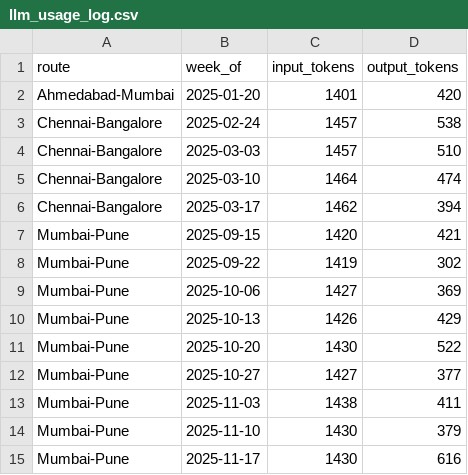
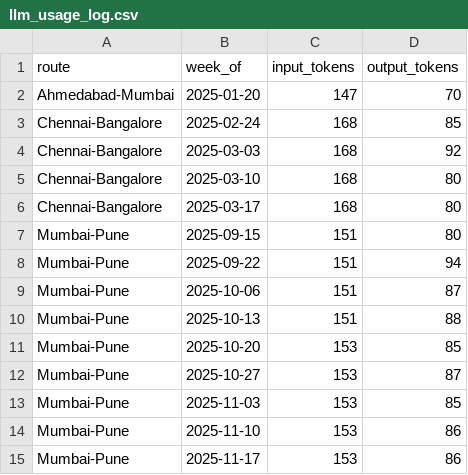
Before and after one commit to Princ3mish/CostDekh, a CSV file: output/llm_usage_log.csv, drawn as a sheet.

```diff
--- a/output/llm_usage_log.csv
+++ b/output/llm_usage_log.csv
@@ -1,15 +1,15 @@
 route,week_of,input_tokens,output_tokens
-Ahmedabad-Mumbai,2025-01-20,1401,420
-Chennai-Bangalore,2025-02-24,1457,538
-Chennai-Bangalore,2025-03-03,1457,510
-Chennai-Bangalore,2025-03-10,1464,474
-Chennai-Bangalore,2025-03-17,1462,394
-Mumbai-Pune,2025-09-15,1420,421
-Mumbai-Pune,2025-09-22,1419,302
-Mumbai-Pune,2025-10-06,1427,369
-Mumbai-Pune,2025-10-13,1426,429
-Mumbai-Pune,2025-10-20,1430,522
-Mumbai-Pune,2025-10-27,1427,377
-Mumbai-Pune,2025-11-03,1438,411
-Mumbai-Pune,2025-11-10,1430,379
-Mumbai-Pune,2025-11-17,1430,616
+Ahmedabad-Mumbai,2025-01-20,147,70
+Chennai-Bangalore,2025-02-24,168,85
+Chennai-Bangalore,2025-03-03,168,92
+Chennai-Bangalore,2025-03-10,168,80
+Chennai-Bangalore,2025-03-17,168,80
+Mumbai-Pune,2025-09-15,151,80
+Mumbai-Pune,2025-09-22,151,94
+Mumbai-Pune,2025-10-06,151,87
+Mumbai-Pune,2025-10-13,151,88
+Mumbai-Pune,2025-10-20,153,85
+Mumbai-Pune,2025-10-27,153,87
+Mumbai-Pune,2025-11-03,153,85
+Mumbai-Pune,2025-11-10,153,86
+Mumbai-Pune,2025-11-17,153,86
```
Also changed, not shown: output/explained_weeks.csv, 2 other files.
